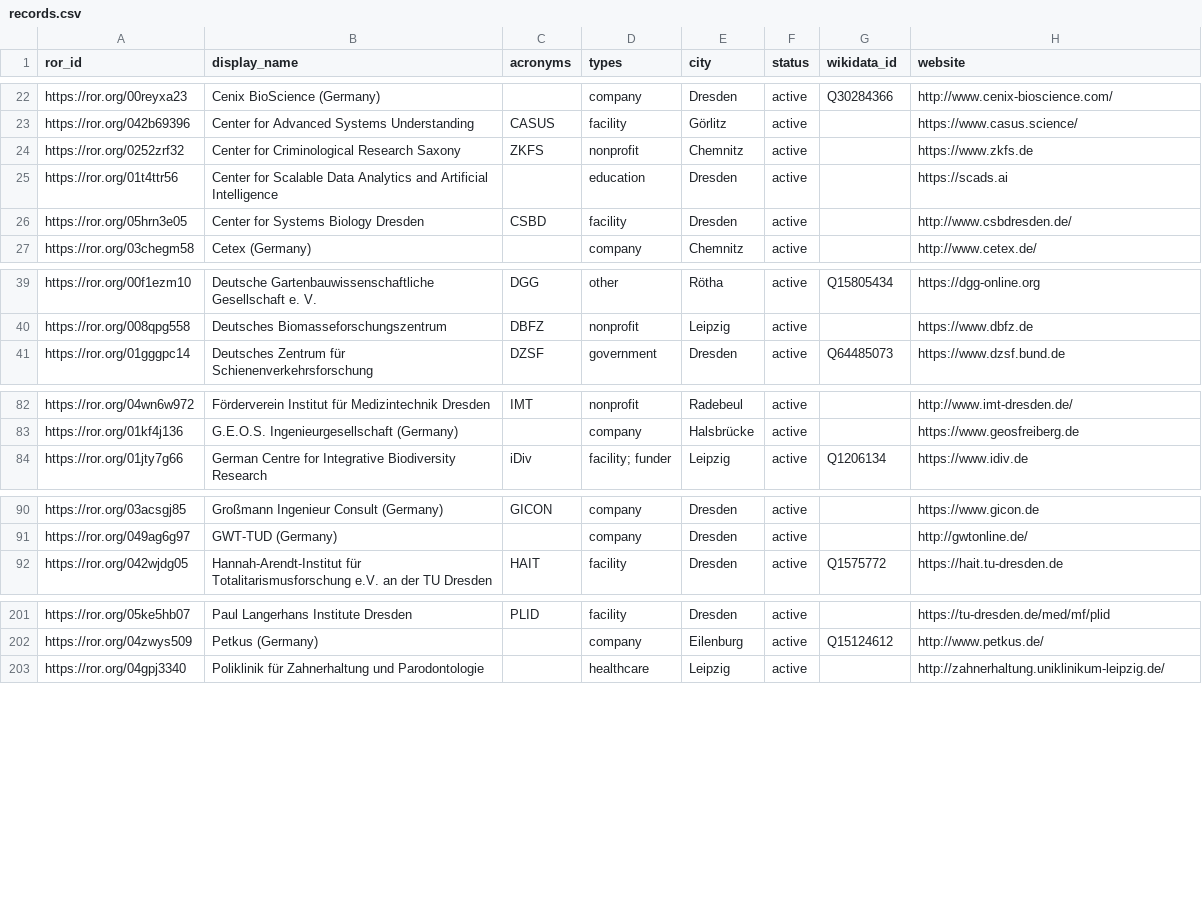
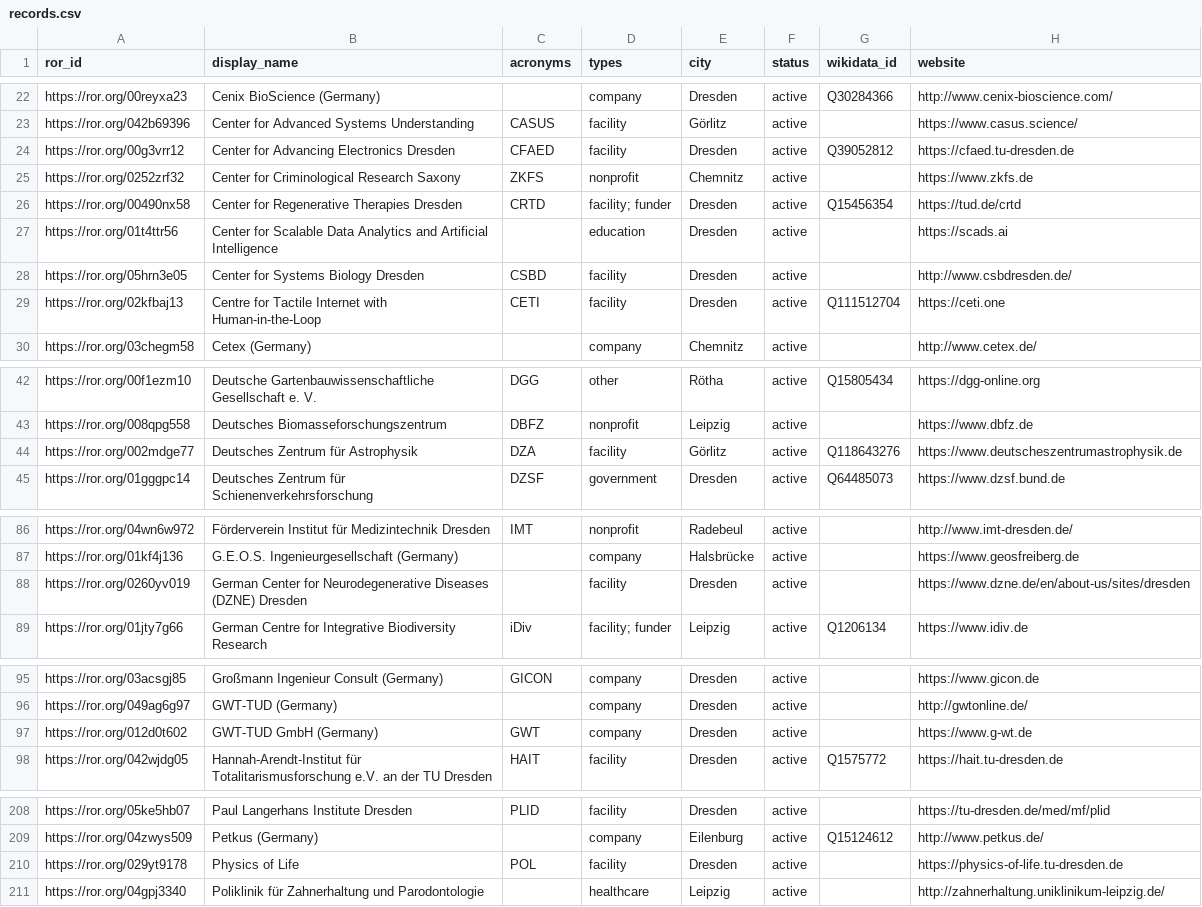
Before and after one commit to slub/saxon-ror, a CSV file: data/records.csv, drawn as a sheet; only a part is shown, gaps mark what is left out; the diff covers the shown part only; the diff names each change by its address in the sheet, - before the commit and + after, or states it on an @@ line.

Commit message:
data: ROR dump v2.8 (2026-06-02)
Saxon subset: 271 records (v2 schema).
Source: ROR data dump v2.8, DOI 10.5281/zenodo.20512981 (concept 10.5281/zenodo.6347574).
Filtered from https://zenodo.org/records/20512981.

```diff
--- a/data/records.csv
+++ b/data/records.csv
+row 24: https://ror.org/00g3vrr12 | Center for Advancing Electronics Dresden | CFAED | facility | Dresden | active | Q39052812 | https://cfaed.tu-dresden.de
+row 26: https://ror.org/00490nx58 | Center for Regenerative Therapies Dresden | CRTD | facility; funder | Dresden | active | Q15456354 | https://tud.de/crtd
+row 29: https://ror.org/02kfbaj13 | Centre for Tactile Internet with Human-in-the-Loop | CETI | facility | Dresden | active | Q111512704 | https://ceti.one
+row 44: https://ror.org/002mdge77 | Deutsches Zentrum für Astrophysik | DZA | facility | Görlitz | active | Q118643276 | https://www.deutscheszentrumastrophysik.de
+row 88: https://ror.org/0260yv019 | German Center for Neurodegenerative Diseases (DZNE) Dresden |  | facility | Dresden | active |  | https://www.dzne.de/en/about-us/sites/dresden
+row 97: https://ror.org/012d0t602 | GWT-TUD GmbH (Germany) | GWT | company | Dresden | active |  | https://www.g-wt.de
+row 210: https://ror.org/029yt9178 | Physics of Life | POL | facility | Dresden | active |  | https://physics-of-life.tu-dresden.de
```
Also changed, not shown: 1 added row and 1 edited cell elsewhere in this file, 17 other files.
